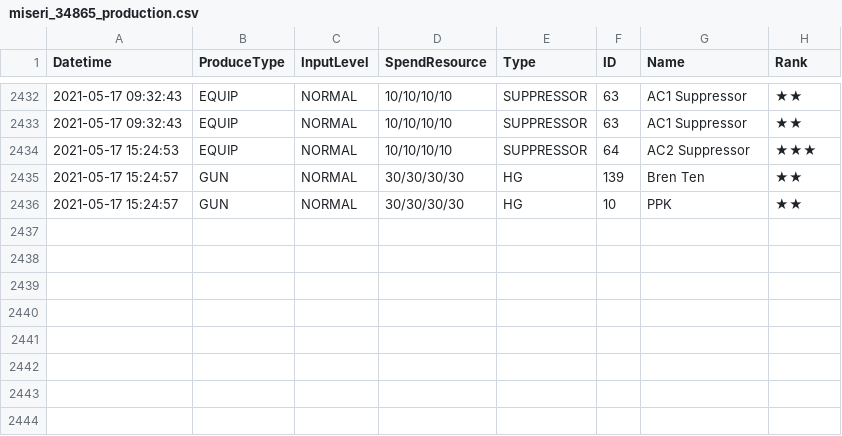
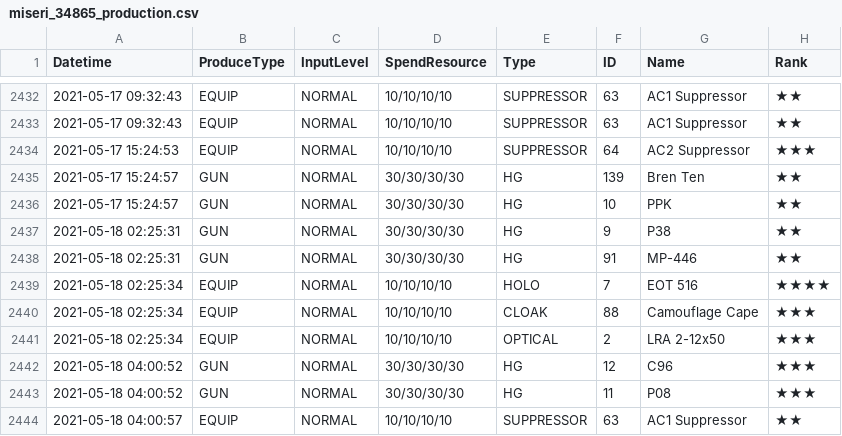
Before and after one commit to m1s3ri/90wish, a CSV file: miseri_34865_production.csv, drawn as a sheet; only a part is shown, gaps mark what is left out; the diff names each change by its address in the sheet, - before the commit and + after, or states it on an @@ line.

```diff
--- a/miseri_34865_production.csv
+++ b/miseri_34865_production.csv
+row 2437: 2021-05-18 02:25:31 | GUN | NORMAL | 30/30/30/30 | HG | 9 | P38 | ★★
+row 2438: 2021-05-18 02:25:31 | GUN | NORMAL | 30/30/30/30 | HG | 91 | MP-446 | ★★
+row 2439: 2021-05-18 02:25:34 | EQUIP | NORMAL | 10/10/10/10 | HOLO | 7 | EOT 516 | ★★★★
+row 2440: 2021-05-18 02:25:34 | EQUIP | NORMAL | 10/10/10/10 | CLOAK | 88 | Camouflage Cape | ★★★
+row 2441: 2021-05-18 02:25:34 | EQUIP | NORMAL | 10/10/10/10 | OPTICAL | 2 | LRA 2-12x50 | ★★★
+row 2442: 2021-05-18 04:00:52 | GUN | NORMAL | 30/30/30/30 | HG | 12 | C96 | ★★★
+row 2443: 2021-05-18 04:00:52 | GUN | NORMAL | 30/30/30/30 | HG | 11 | P08 | ★★★
+row 2444: 2021-05-18 04:00:57 | EQUIP | NORMAL | 10/10/10/10 | SUPPRESSOR | 63 | AC1 Suppressor | ★★
```
Also changed, not shown: miseri_34865_doll_info.csv, miseri_34865_equip_info.csv, 4 other files.
